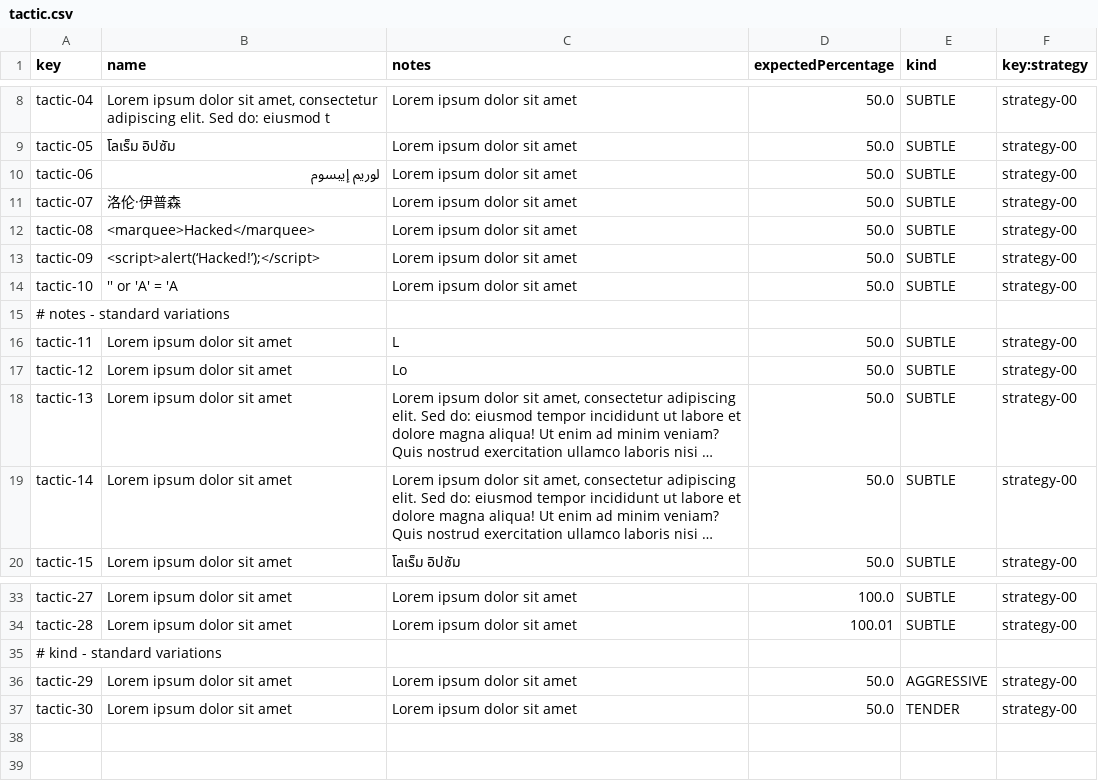
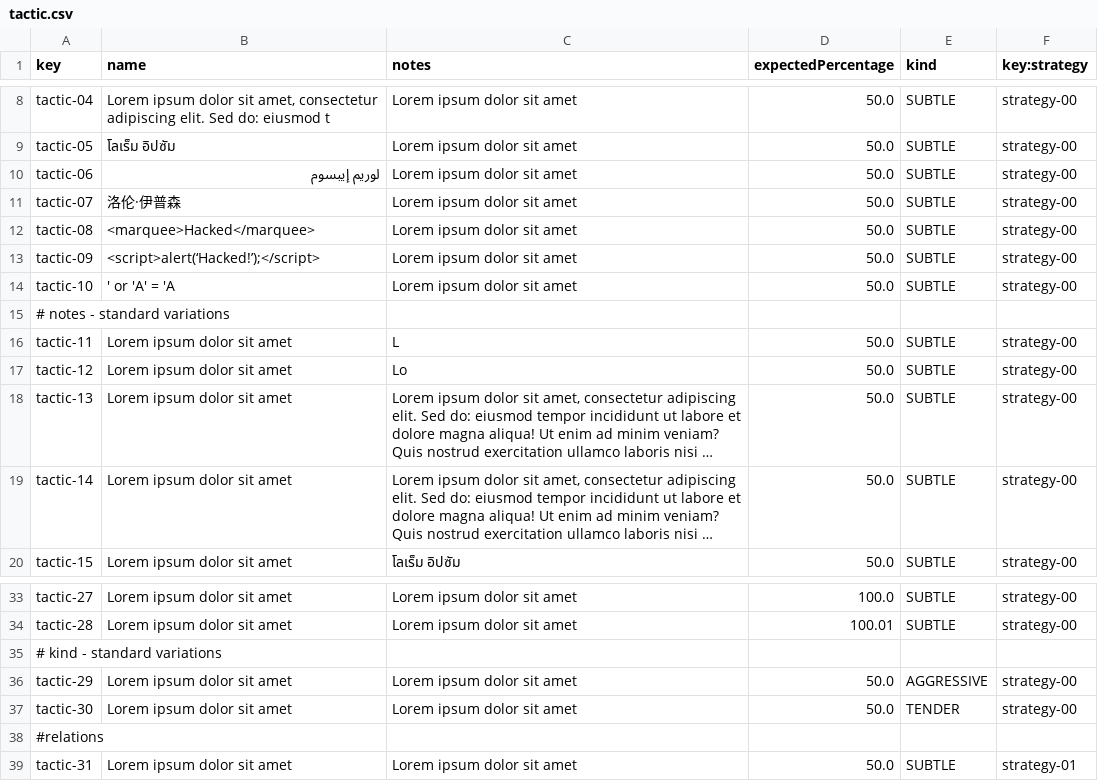
Before and after one commit to jesrammar/Acme-Starters-B, a CSV file: src/main/resources/WEB-INF/data/sample/batch-01/tactic.csv, drawn as a sheet; only a part is shown, gaps mark what is left out; long unchanged cells end in …; the diff names each change by its address in the sheet, - before the commit and + after, or states it on an @@ line.

```diff
--- a/src/main/resources/WEB-INF/data/sample/batch-01/tactic.csv
+++ b/src/main/resources/WEB-INF/data/sample/batch-01/tactic.csv
-B14 (name): '' or 'A' = 'A
+B14 (name): ' or 'A' = 'A
+row 38: #relations
+row 39: tactic-31 | Lorem ipsum dolor sit amet | Lorem ipsum dolor sit amet | 50.0 | SUBTLE | strategy-01
```
Also changed, not shown: src/main/resources/WEB-INF/data/sample/batch-01/fundraiser.csv, src/main/resources/WEB-INF/data/sample/batch-01/strategy.csv.
